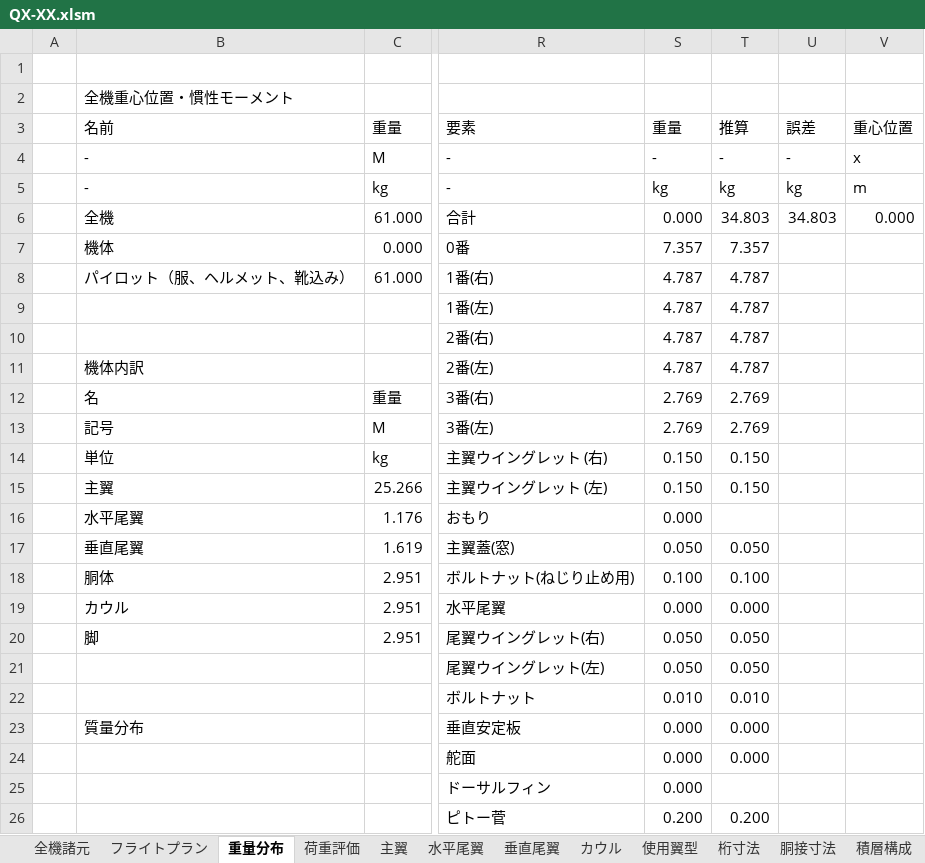
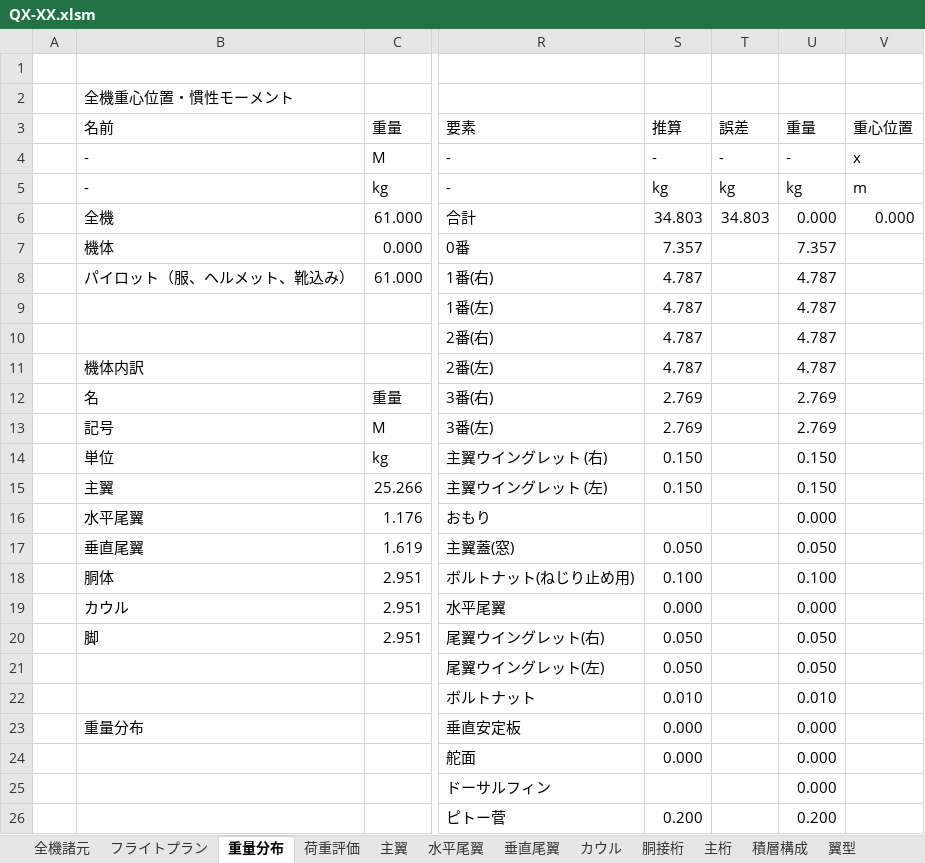
Before and after one commit to mr-haya/QX-design, an Excel workbook: QX-XX.xlsm, sheet 重量分布, drawn as a sheet; only a part is shown, gaps mark what is left out; values as stored, in another font and other column widths than the file's, no cell formats; the diff covers the shown part only; the diff names each change by its address in the sheet, - before the commit and + after, or states it on an @@ line.

```diff
--- a/QX-XX.xlsm (sheet 重量分布)
+++ b/QX-XX.xlsm (sheet 重量分布)
-sheet tab: 使用翼型
+sheet tab: 翼型
-sheet tab: 桁寸法
-sheet tab: 胴接寸法
+sheet tab: 胴接桁
+sheet tab: 主桁
@@ sheet tab order changed: 全機諸元 | フライトプラン | 重量分布 | 荷重評価 | 主翼 | 水平尾翼 | 垂直尾翼 | カウル | 胴接桁 | 主桁 | 積層構成 | 翼型 @@
-S3: 重量
+S3: 推算
-T3: 推算
+T3: 誤差
-U3: 誤差
+U3: 重量
-S6: 0.000
+S6: 34.803
-U6: 34.803
+U6: 0.000
-T7: 7.357
+T7: (empty)
-U7: (empty)
+U7: 7.357
-T8:T11: 4.787
+T8:T11: (empty)
-U8:U11: (empty)
+U8:U11: 4.787
-T12:T13: 2.769
+T12:T13: (empty)
-U12:U13: (empty)
+U12:U13: 2.769
-T14:T15: 0.150
+T14:T15: (empty)
-U14:U15: (empty)
+U14:U15: 0.150
-S16: 0.000
+S16: (empty)
-U16: (empty)
+U16: 0.000
-T17: 0.050
+T17: (empty)
-U17: (empty)
+U17: 0.050
-T18: 0.100
+T18: (empty)
-U18: (empty)
+U18: 0.100
-T19: 0.000
+T19: (empty)
-U19: (empty)
+U19: 0.000
-T20:T21: 0.050
+T20:T21: (empty)
-U20:U21: (empty)
+U20:U21: 0.050
-T22: 0.010
+T22: (empty)
-U22: (empty)
+U22: 0.010
-B23: 質量分布
+B23: 重量分布
-T23:T24: 0.000
+T23:T24: (empty)
-U23:U25: (empty)
+U23:U25: 0.000
-S25: 0.000
+S25: (empty)
-T26: 0.200
+T26: (empty)
-U26: (empty)
+U26: 0.200
```
Also changed, not shown: 33 added rows, 8 removed rows and 19 edited cells elsewhere in this sheet, sheet 垂直尾翼, sheet 水平尾翼, sheet 主翼, sheet 積層構成, sheet 翼型, sheet 全機諸元, 4 more sheets, other sheet tabs, cell formats, formulas that keep their value, charts or pictures.
